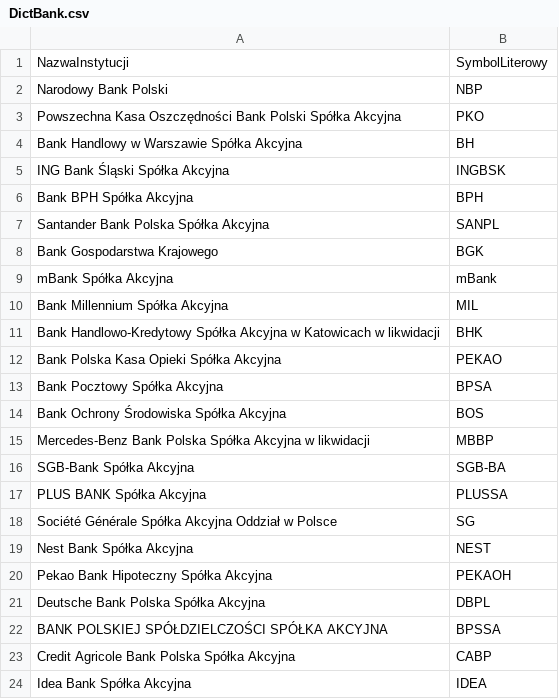
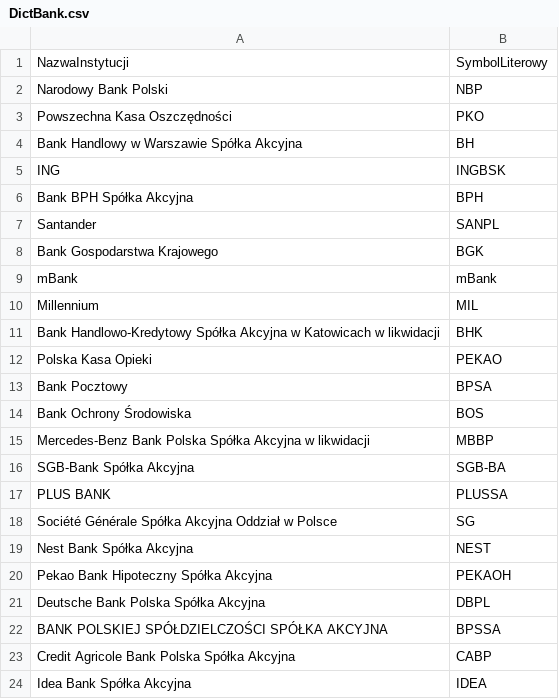
Before and after one commit to HubOnpl/WebData, a CSV file: DictBank.csv, drawn as a sheet; only a part is shown.

Commit message:
Update DictBank.csv

```diff
--- a/DictBank.csv
+++ b/DictBank.csv
@@ -2,17 +2,17 @@ NazwaInstytucji,SymbolLiterowy
 Narodowy Bank Polski,NBP
-Powszechna Kasa Oszczędności Bank Polski Spółka Akcyjna,PKO
+Powszechna Kasa Oszczędności,PKO
 Bank Handlowy w Warszawie Spółka Akcyjna,BH
-ING Bank Śląski Spółka Akcyjna,INGBSK
+ING,INGBSK
 Bank BPH Spółka Akcyjna,BPH
-Santander Bank Polska Spółka Akcyjna,SANPL
+Santander,SANPL
 Bank Gospodarstwa Krajowego,BGK
-mBank Spółka Akcyjna,mBank
-Bank Millennium Spółka Akcyjna,MIL
+mBank,mBank
+Millennium,MIL
 Bank Handlowo-Kredytowy Spółka Akcyjna w Katowicach w likwidacji,BHK
-Bank Polska Kasa Opieki Spółka Akcyjna,PEKAO
-Bank Pocztowy Spółka Akcyjna,BPSA
-Bank Ochrony Środowiska Spółka Akcyjna,BOS
+Polska Kasa Opieki,PEKAO
+Bank Pocztowy,BPSA
+Bank Ochrony Środowiska,BOS
 Mercedes-Benz Bank Polska Spółka Akcyjna w likwidacji,MBBP
 SGB-Bank Spółka Akcyjna,SGB-BA
-PLUS BANK Spółka Akcyjna,PLUSSA
+PLUS BANK,PLUSSA
 Société Générale Spółka Akcyjna Oddział w Polsce,SG
```
